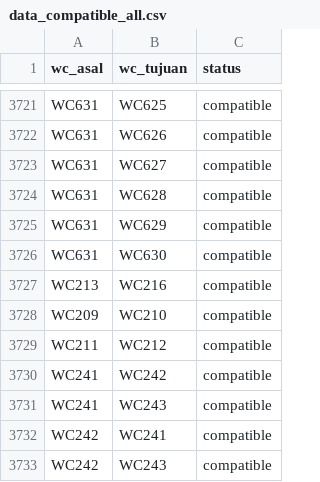
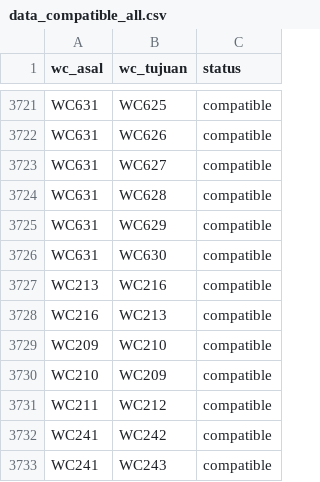
Before and after one commit to tataamal/cohv-app, a CSV file: database/seeders/Data/data_compatible_all.csv, drawn as a sheet; only a part is shown, gaps mark what is left out; the shorter side is filled out with more unchanged rows; the diff names each change by its address in the sheet, - before the commit and + after, or states it on an @@ line.

```diff
--- a/database/seeders/Data/data_compatible_all.csv
+++ b/database/seeders/Data/data_compatible_all.csv
+row 3728: WC216 | WC213 | compatible
+row 3730: WC210 | WC209 | compatible
```
Also changed, not shown: database/seeders/Data/List WC-Semarang.csv, database/seeders/Data/List WC-Surabaya.csv, 1 other file.
